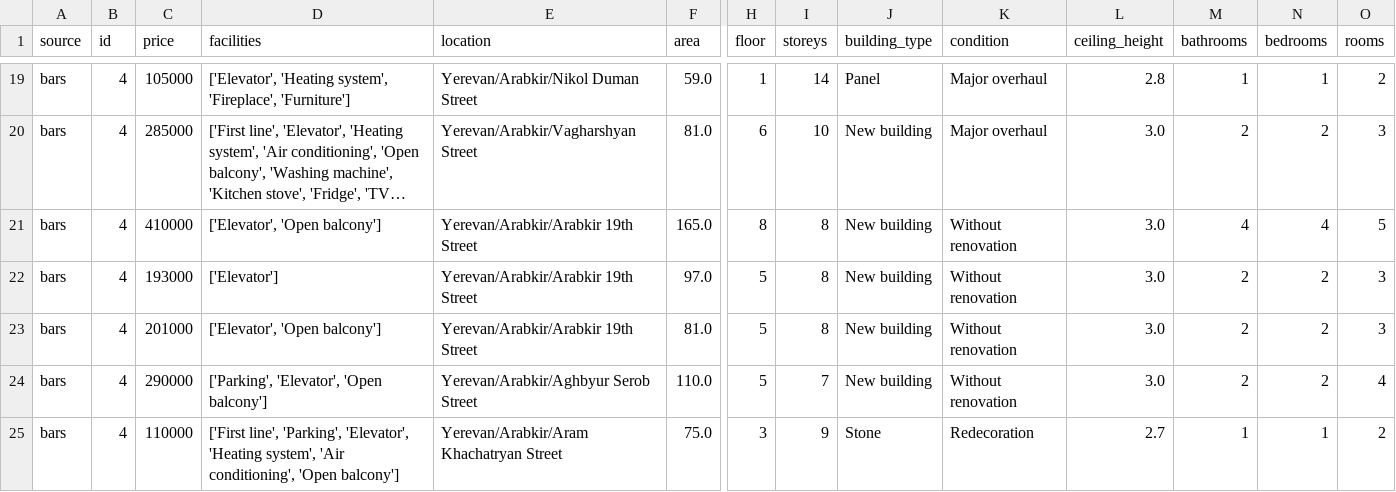
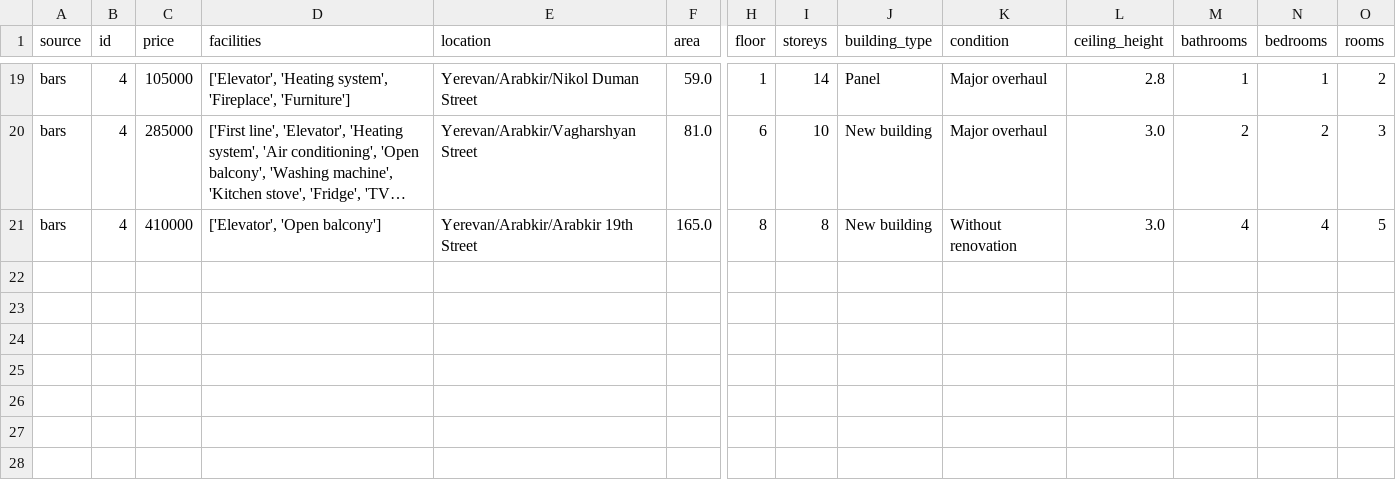
Before and after one commit to PetrosTepoyan/capstone, a CSV file: data/bars_apartments.csv, drawn as a sheet; only a part is shown, gaps mark what is left out; long unchanged cells end in …; rows hold the shown columns only; the diff names each change by its address in the sheet, - before the commit and + after, or states it on an @@ line.

```diff
--- a/data/bars_apartments.csv
+++ b/data/bars_apartments.csv
-row 22: bars | 4 | 193000 | ['Elevator'] | Yerevan/Arabkir/Arabkir 19th Street | 97.0 | 5 | 8 | New building | Without renovation | 3.0 | 2 | 2 | 3
-row 23: bars | 4 | 201000 | ['Elevator', 'Open balcony'] | Yerevan/Arabkir/Arabkir 19th Street | 81.0 | 5 | 8 | New building | Without renovation | 3.0 | 2 | 2 | 3
-row 24: bars | 4 | 290000 | ['Parking', 'Elevator', 'Open balcony'] | Yerevan/Arabkir/Aghbyur Serob Street | 110.0 | 5 | 7 | New building | Without renovation | 3.0 | 2 | 2 | 4
-row 25: bars | 4 | 110000 | ['First line', 'Parking', 'Elevator', 'Heating system', 'Air conditioning', 'Open balcony'] | Yerevan/Arabkir/Aram Khachatryan Street | 75.0 | 3 | 9 | Stone | Redecoration | 2.7 | 1 | 1 | 2
```
Also changed, not shown: 18 other files.
